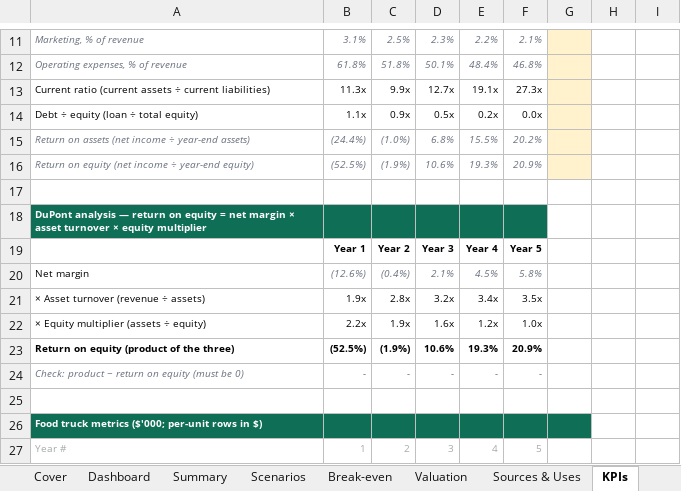
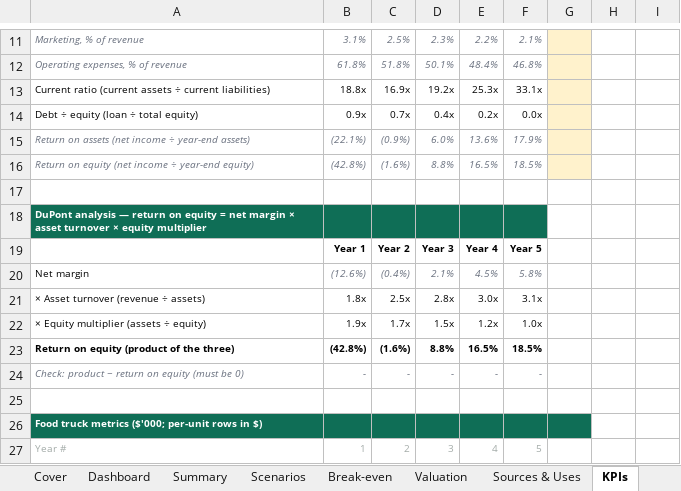
Before and after one commit to henrysheykin/finmodel-app, an Excel workbook: samples/food_truck-full-5y.xlsx, sheet KPIs, drawn as a sheet; only a part is shown, gaps mark what is left out; values as stored, in another font and other column widths than the file's, no borders; charts and pictures not drawn; the diff names each change by its address in the sheet, - before the commit and + after, or states it on an @@ line.

```diff
--- a/samples/food_truck-full-5y.xlsx (sheet KPIs)
+++ b/samples/food_truck-full-5y.xlsx (sheet KPIs)
-B13: 11.3x
+B13: 18.8x
-C13: 9.9x
+C13: 16.9x
-D13: 12.7x
+D13: 19.2x
-E13: 19.1x
+E13: 25.3x
-F13: 27.3x
+F13: 33.1x
-B14: 1.1x
+B14: 0.9x
-C14: 0.9x
+C14: 0.7x
-D14: 0.5x
+D14: 0.4x
-B15: (24.4%)
+B15: (22.1%)
-C15: (1.0%)
+C15: (0.9%)
-D15: 6.8%
+D15: 6.0%
-E15: 15.5%
+E15: 13.6%
-F15: 20.2%
+F15: 17.9%
-B16: (52.5%)
+B16: (42.8%)
-C16: (1.9%)
+C16: (1.6%)
-D16: 10.6%
+D16: 8.8%
-E16: 19.3%
+E16: 16.5%
-F16: 20.9%
+F16: 18.5%
-B21: 1.9x
+B21: 1.8x
-C21: 2.8x
+C21: 2.5x
-D21: 3.2x
+D21: 2.8x
-E21: 3.4x
+E21: 3.0x
-F21: 3.5x
+F21: 3.1x
-B22: 2.2x
+B22: 1.9x
-C22: 1.9x
+C22: 1.7x
-D22: 1.6x
+D22: 1.5x
-B23: (52.5%)
+B23: (42.8%)
-C23: (1.9%)
+C23: (1.6%)
-D23: 10.6%
+D23: 8.8%
-E23: 19.3%
+E23: 16.5%
-F23: 20.9%
+F23: 18.5%
```
Also changed, not shown: sheet Scenario calc, sheet Monthly, sheet Summary, sheet Scenarios, sheet Balance Sheet, sheet Sources & Uses, 4 more sheets, formulas that keep their value, charts or pictures, samples/food_truck-full.xlsx, 3 other files.
